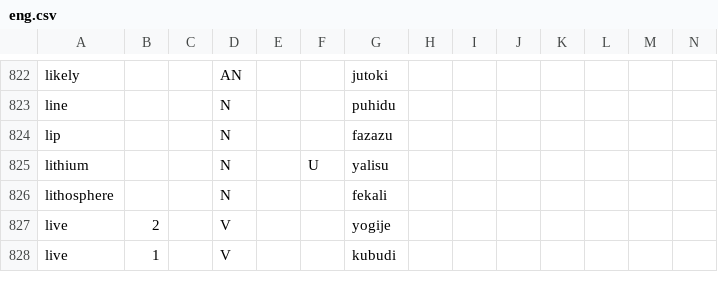
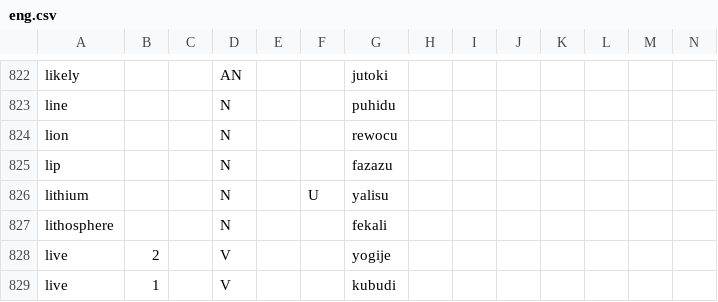
Before and after one commit to Ntsekees/Predilex, a CSV file: natlangs/eng.csv, drawn as a sheet; only a part is shown, gaps mark what is left out.

```diff
--- a/natlangs/eng.csv
+++ b/natlangs/eng.csv
@@ -823,2 +823,3 @@
 "line",,,"N",,,"puhidu ",,,,,,,
+"lion",,,"N",,,"rewocu",,,,,,,
 "lip",,,"N",,,"fazazu ",,,,,,,
```
Also changed, not shown: natlangs/hin.csv, 1 other file.
